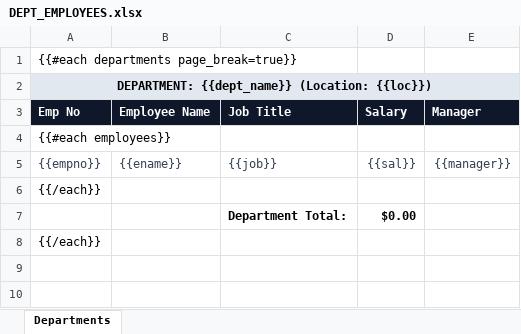
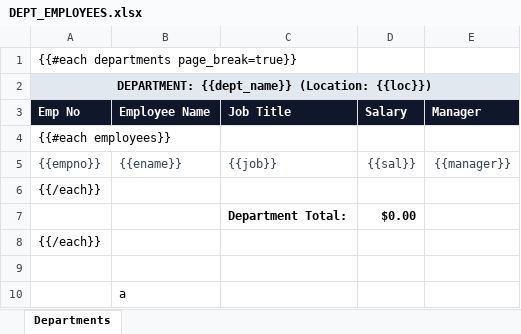
Before and after one commit to m-asadjaved/ApexReports, an Excel workbook: templates/DEPT_EMPLOYEES.xlsx, sheet Departments, drawn as a sheet; values as stored, in another font and other column widths than the file's, no borders; the diff names each change by its address in the sheet, - before the commit and + after, or states it on an @@ line.

```diff
--- a/templates/DEPT_EMPLOYEES.xlsx (sheet Departments)
+++ b/templates/DEPT_EMPLOYEES.xlsx (sheet Departments)
+row 9: (empty)
+row 10:  | a
```
Also changed, not shown: 3 other files.
